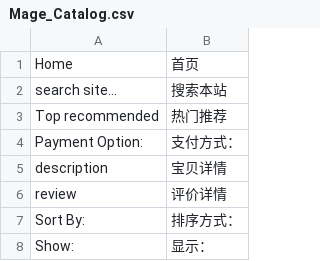
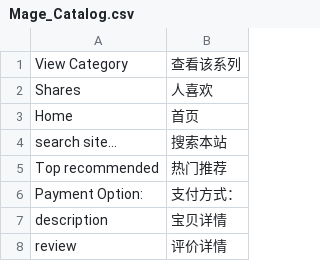
Before and after one commit to Joyguo0/magento1810, a CSV file: app/locale/zh_CN/Mage_Catalog.csv, drawn as a sheet; only a part is shown; the shorter side is filled out with more unchanged rows; the diff names each change by its address in the sheet, - before the commit and + after, or states it on an @@ line.

```diff
--- a/app/locale/zh_CN/Mage_Catalog.csv
+++ b/app/locale/zh_CN/Mage_Catalog.csv
+row 1: View Category | 查看该系列
+row 2: Shares | 人喜欢
```
Also changed, not shown: 3 other files.
